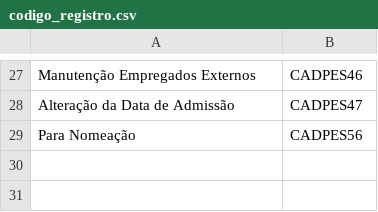
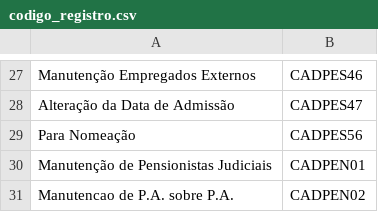
Before and after one commit to WagnerDevcode/cadastrosigrh, a CSV file: date/codigo_registro.csv, drawn as a sheet; only a part is shown, gaps mark what is left out; the diff names each change by its address in the sheet, - before the commit and + after, or states it on an @@ line.

Commit message:
Update codigo_registro.csv

```diff
--- a/date/codigo_registro.csv
+++ b/date/codigo_registro.csv
+row 30: Manutenção de Pensionistas Judiciais | CADPEN01
+row 31: Manutencao de P.A. sobre P.A. | CADPEN02
```
